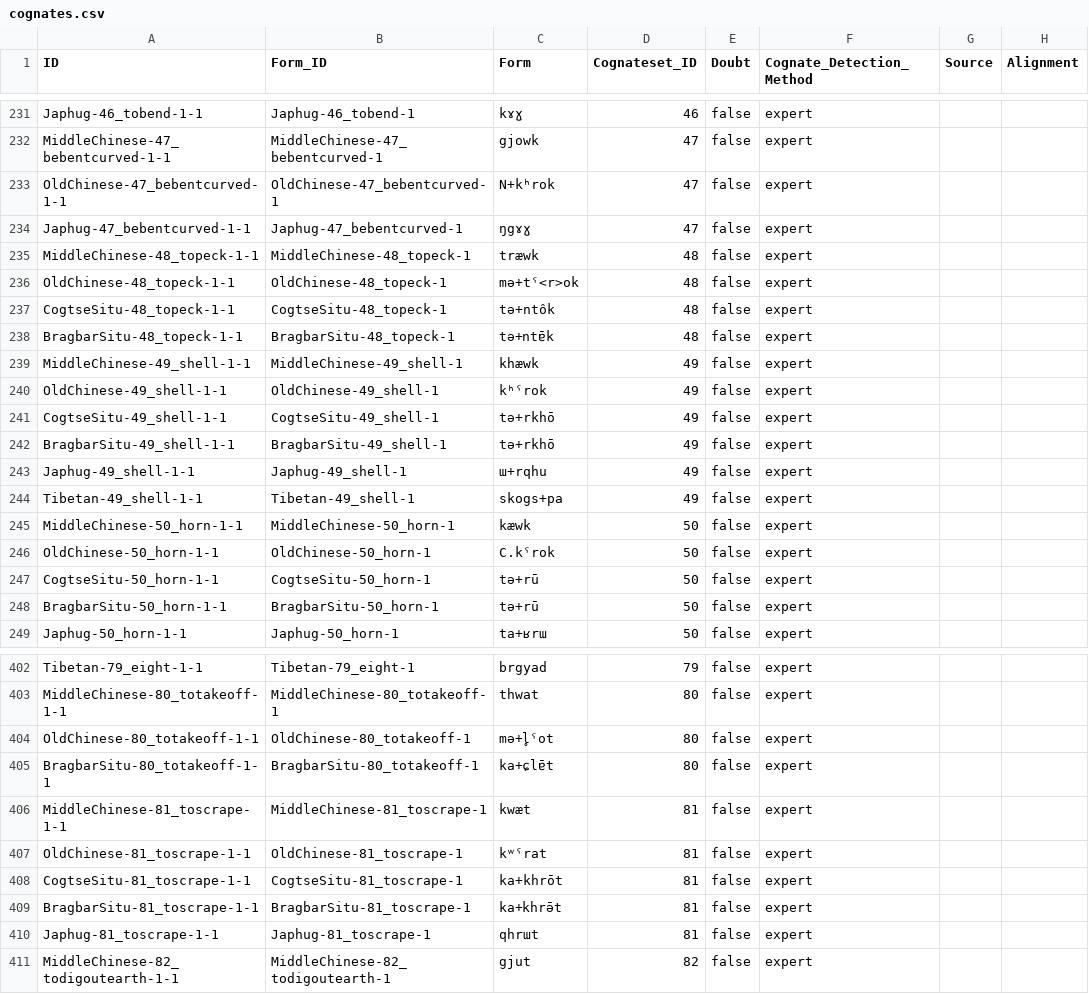
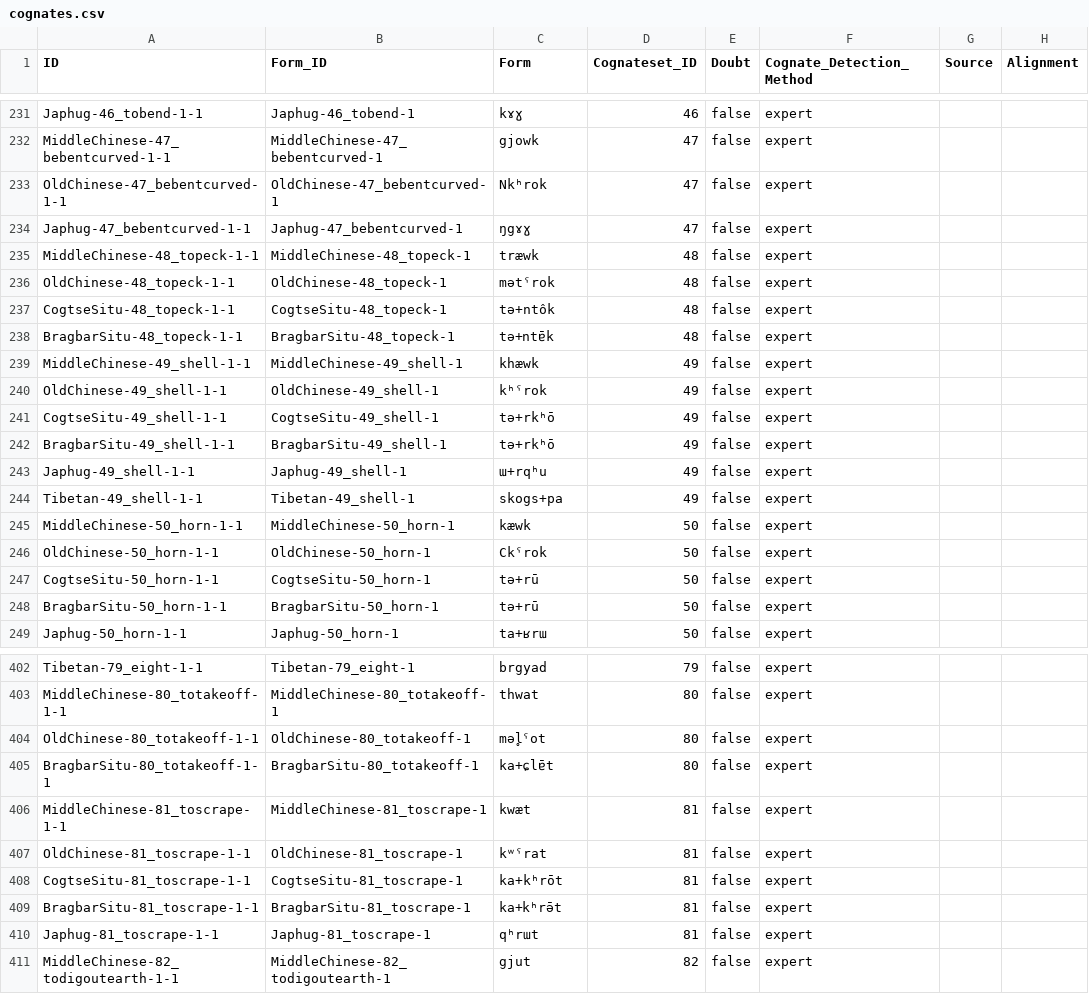
Before and after one commit to lexibank/zhangrgyalrong, a CSV file: cldf/cognates.csv, drawn as a sheet; only a part is shown, gaps mark what is left out; the diff covers the shown part only; the diff names each change by its address in the sheet, - before the commit and + after, or states it on an @@ line.

```diff
--- a/cldf/cognates.csv
+++ b/cldf/cognates.csv
-C233 (Form): N+kʰrok
+C233 (Form): Nkʰrok
-C236 (Form): mə+tˤ<r>ok
+C236 (Form): mətˤrok
-C241:C242 (Form): tə+rkhō
+C241:C242 (Form): tə+rkʰō
-C243 (Form): ɯ+rqhu
+C243 (Form): ɯ+rqʰu
-C246 (Form): C.kˤrok
+C246 (Form): Ckˤrok
-C404 (Form): mə+l̥ˤot
+C404 (Form): məl̥ˤot
-C408 (Form): ka+khrōt
+C408 (Form): ka+kʰrōt
-C409 (Form): ka+khrə̄t
+C409 (Form): ka+kʰrə̄t
-C410 (Form): qhrɯt
+C410 (Form): qʰrɯt
```
Also changed, not shown: 63 edited cells elsewhere in this file, cldf/languages.csv, cldf/parameters.csv, 6 other files.
